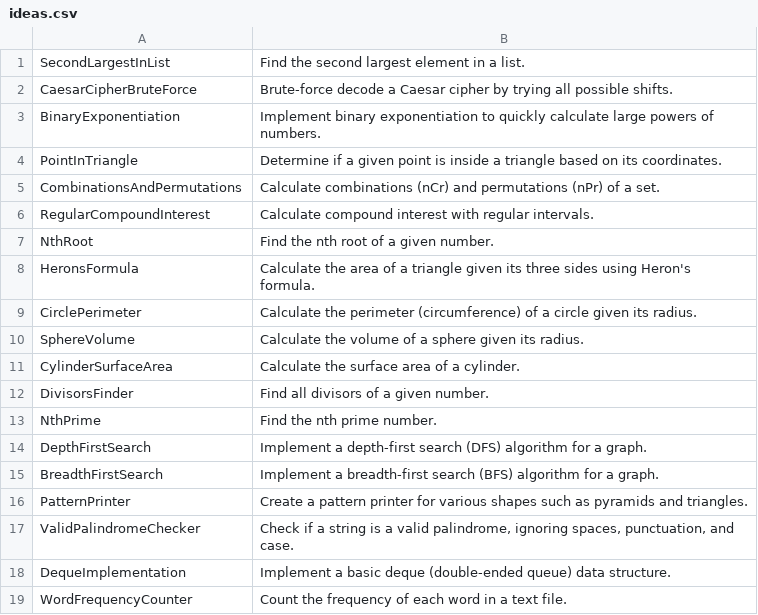
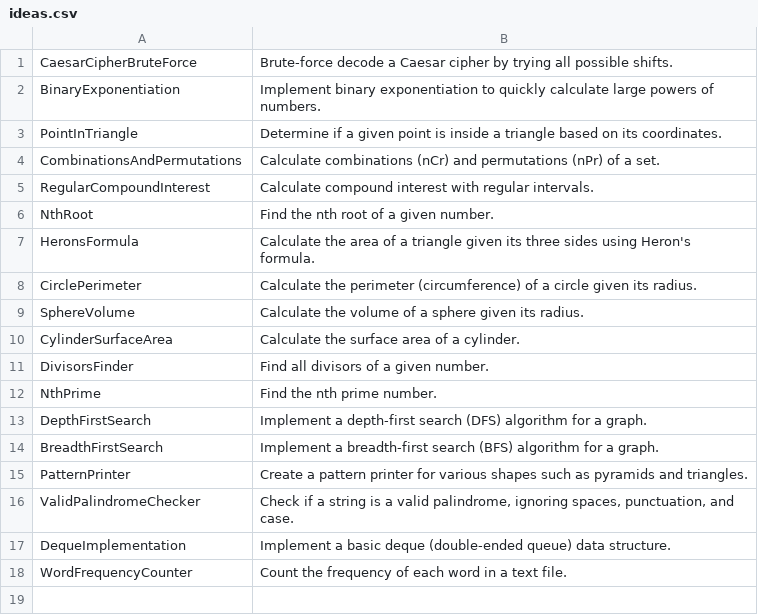
Before and after one commit to TheTrueProblematic/EndlessProjects, a CSV file: ideas.csv, drawn as a sheet.

Commit message:
Find the second largest element in a list.

```diff
--- a/ideas.csv
+++ b/ideas.csv
@@ -1,2 +1 @@
-SecondLargestInList,Find the second largest element in a list.
 CaesarCipherBruteForce,Brute-force decode a Caesar cipher by trying all possible shifts.
```
Also changed, not shown: 1 other file.
